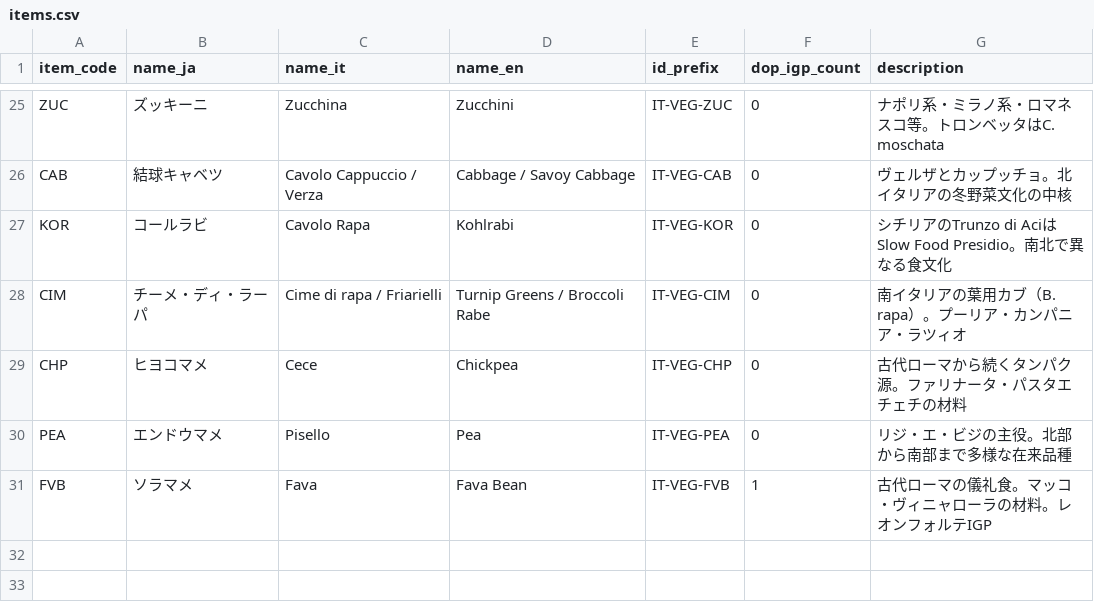
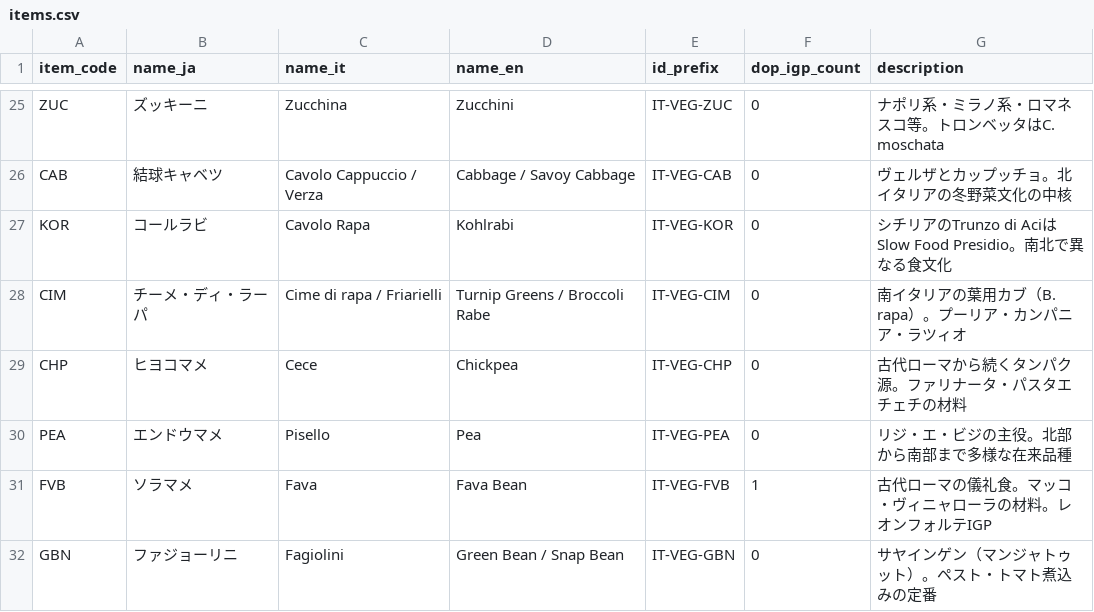
Before and after one commit to aiseed-dev/vegitage-data, a CSV file: data/master_lists/items.csv, drawn as a sheet; only a part is shown, gaps mark what is left out.

```diff
--- a/data/master_lists/items.csv
+++ b/data/master_lists/items.csv
@@ -31 +31,2 @@ PEA,エンドウマメ,Pisello,Pea,IT-VEG-PEA,0,リジ・エ・ビジの主役
 FVB,ソラマメ,Fava,Fava Bean,IT-VEG-FVB,1,古代ローマの儀礼食。マッコ・ヴィニャローラの材料。レオンフォルテIGP
+GBN,ファジョーリニ,Fagiolini,Green Bean / Snap Bean,IT-VEG-GBN,0,サヤインゲン（マンジャトゥット）。ペスト・トマト煮込みの定番
```
Also changed, not shown: data/master_lists/italian_vegetables.csv.
